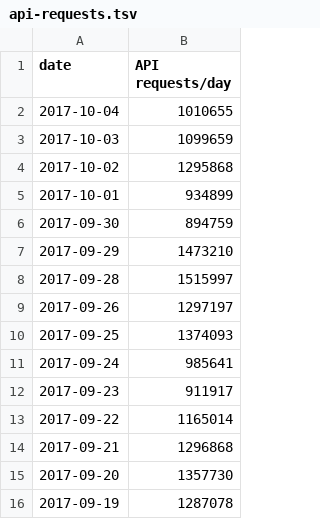
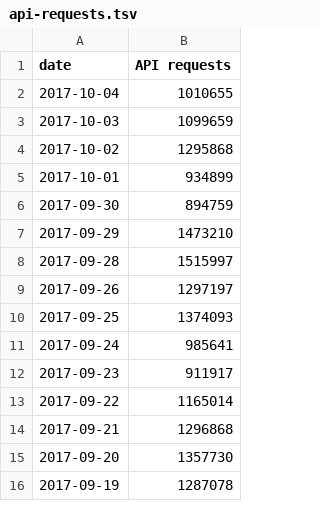
Before and after one commit to Autodesk/hubble, a TSV file: docs/demo-data/api-requests.tsv, drawn as a sheet.

```diff
--- a/docs/demo-data/api-requests.tsv
+++ b/docs/demo-data/api-requests.tsv
@@ -1,2 +1,2 @@
-date	API requests/day
+date	API requests
 2017-10-04	1010655
```
Also changed, not shown: docs/demo-data/git-download-detailed.tsv, docs/demo-data/git-download.tsv, 14 other files.
